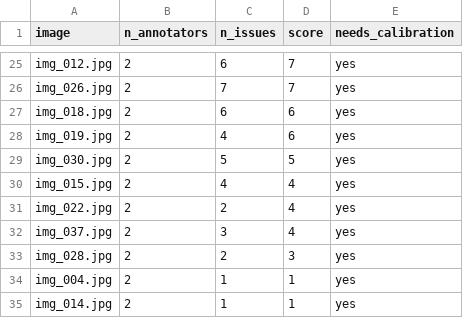
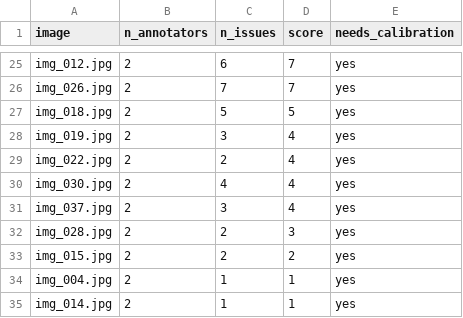
Before and after one commit to FrostBite1707/K5-L23-DAY07-BeyondTheHorizon-GuidelineQC, a CSV file: submission/qc/image_scores.csv, drawn as a sheet; only a part is shown, gaps mark what is left out; the diff covers the shown part only.

```diff
--- a/submission/qc/image_scores.csv
+++ b/submission/qc/image_scores.csv
@@ -26,9 +26,9 @@ img_012.jpg,2,6,7,yes
 img_026.jpg,2,7,7,yes
-img_018.jpg,2,6,6,yes
-img_019.jpg,2,4,6,yes
-img_030.jpg,2,5,5,yes
-img_015.jpg,2,4,4,yes
+img_018.jpg,2,5,5,yes
+img_019.jpg,2,3,4,yes
 img_022.jpg,2,2,4,yes
+img_030.jpg,2,4,4,yes
 img_037.jpg,2,3,4,yes
 img_028.jpg,2,2,3,yes
+img_015.jpg,2,2,2,yes
 img_004.jpg,2,1,1,yes
```
Also changed, not shown: 6 added rows, 6 removed rows and 20 edited cells elsewhere in this file, submission/qc/calibration_candidates.csv, 11 other files.
